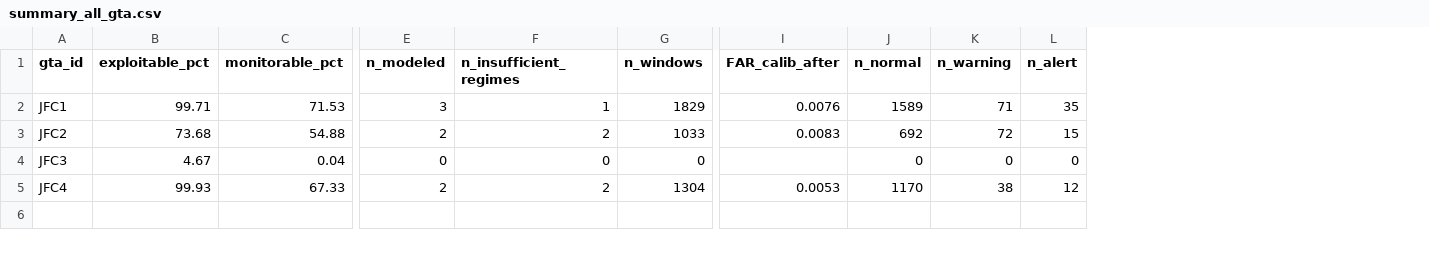
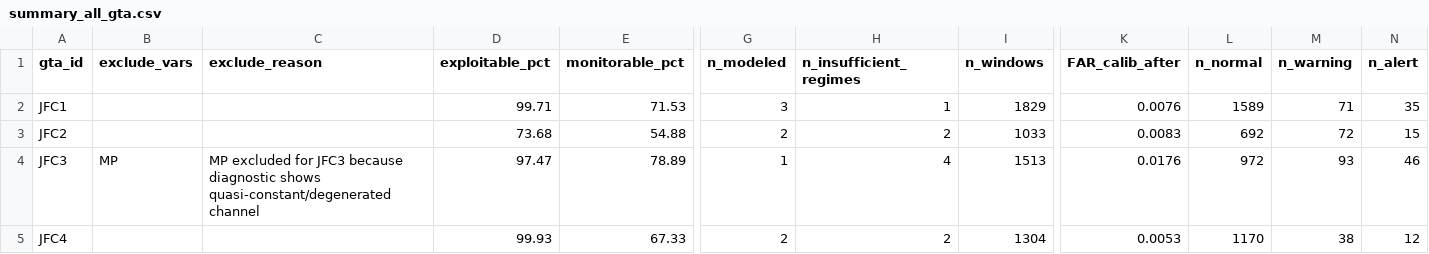
Before and after one commit to khamlica/optimisation_gta, a CSV file: summary_all_gta.csv, drawn as a sheet; only a part is shown, gaps mark what is left out; addresses are those after the commit; the diff covers the shown part only; the diff names each change by its address in the sheet, - before the commit and + after, or states it on an @@ line.

```diff
--- a/summary_all_gta.csv
+++ b/summary_all_gta.csv
+column B (exclude_vars), row 4: MP
+column C (exclude_reason), row 4: MP excluded for JFC3 because diagnostic shows quasi-constant/degenerated channel
-D4 (exploitable_pct): 4.67
+D4 (exploitable_pct): 97.47
-E4 (monitorable_pct): 0.04
+E4 (monitorable_pct): 78.89
-G4 (n_modeled): 0
+G4 (n_modeled): 1
-H4 (n_insufficient_regimes): 0
+H4 (n_insufficient_regimes): 4
-I4 (n_windows): 0
+I4 (n_windows): 1513
-K4 (FAR_calib_after): (empty)
+K4 (FAR_calib_after): 0.0176
-L4 (n_normal): 0
+L4 (n_normal): 972
-M4 (n_warning): 0
+M4 (n_warning): 93
-N4 (n_alert): 0
+N4 (n_alert): 46
```
Also changed, not shown: 4 edited cells elsewhere in this file, 16 other files.
